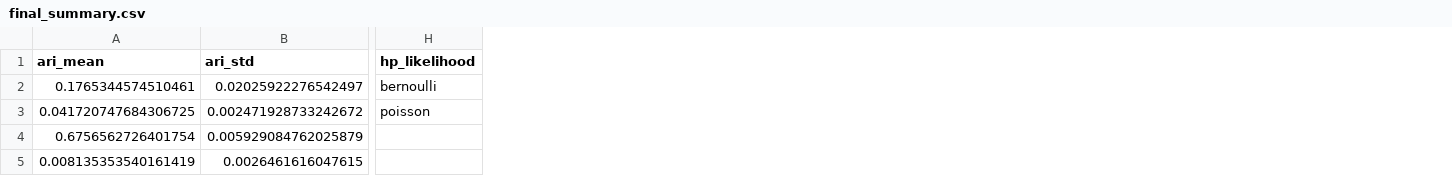
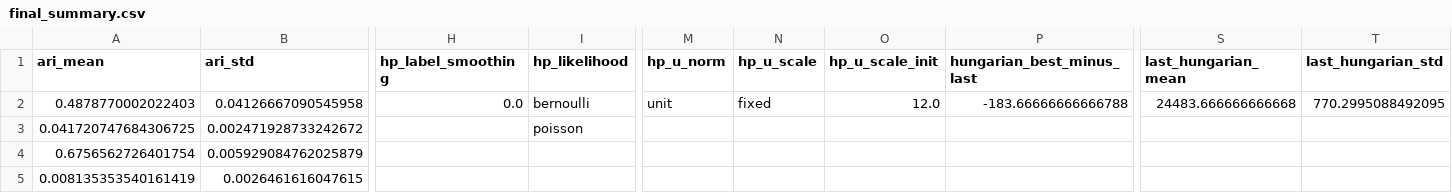
Before and after one commit to kyunghyuncho/flywrite-cell-types, a CSV file: final_summary.csv, drawn as a sheet; only a part is shown, gaps mark what is left out; removed rows and columns are numbered as before the commit, all else as after; rows hold the shown columns only; the diff names each change by its address in the sheet, - before the commit and + after, or states it on an @@ line.

```diff
--- a/final_summary.csv
+++ b/final_summary.csv
+column H (hp_label_smoothing), empty
+column M (hp_u_norm), empty
+column N (hp_u_scale), empty
+column O (hp_u_scale_init), empty
+column P (hungarian_best_minus_last), empty
+column S (last_hungarian_mean), empty
+column T (last_hungarian_std), empty
-row 2: 0.1765344574510461 | 0.02025922276542497 | bernoulli
+row 2: 0.4878770002022403 | 0.04126667090545958 | 0.0 | bernoulli | unit | fixed | 12.0 | -183.66666666666788 | 24483.666666666668 | 770.2995088492095
```
Also changed, not shown: final_results.csv, 1 other file.
